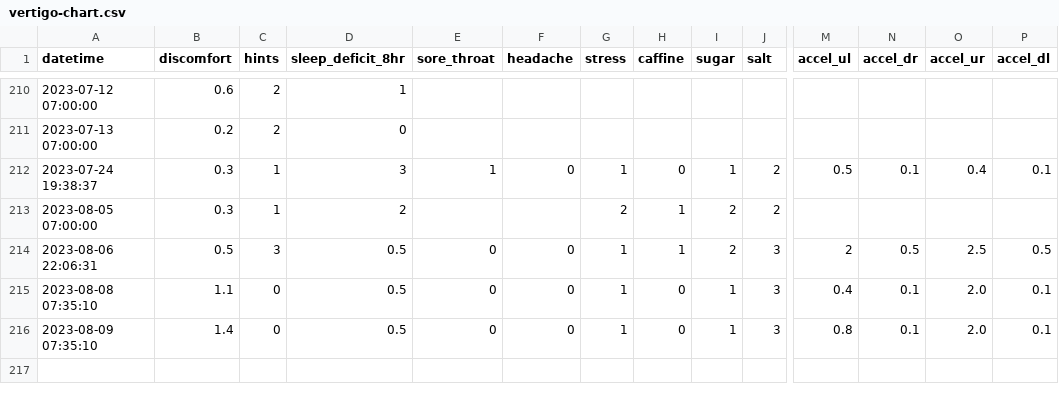
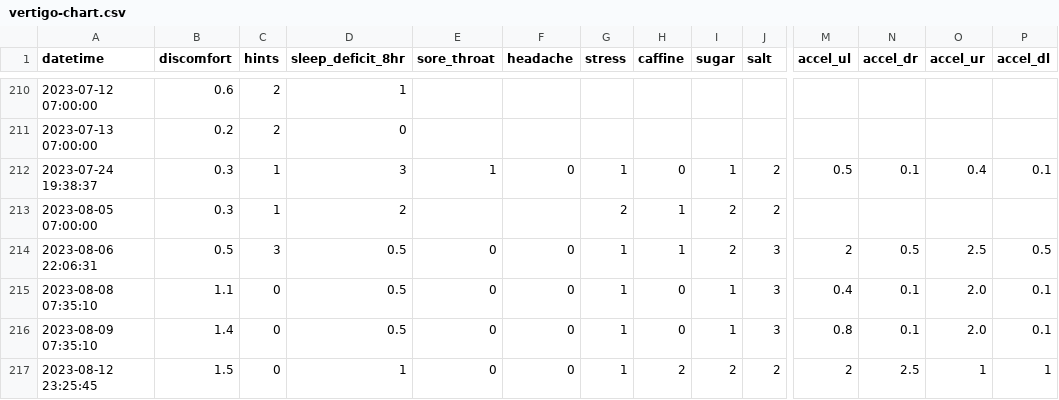
Before and after one commit to imalsogreg/blog.greghale.io, a CSV file: docs/data/vertigo-chart.csv, drawn as a sheet; only a part is shown, gaps mark what is left out; rows hold the shown columns only; the diff names each change by its address in the sheet, - before the commit and + after, or states it on an @@ line.

```diff
--- a/docs/data/vertigo-chart.csv
+++ b/docs/data/vertigo-chart.csv
+row 217: 2023-08-12 23:25:45 | 1.5 | 0 | 1 | 0 | 0 | 1 | 2 | 2 | 2 | 2 | 2.5 | 1 | 1
```
Also changed, not shown: data/vertigo-chart.csv.
